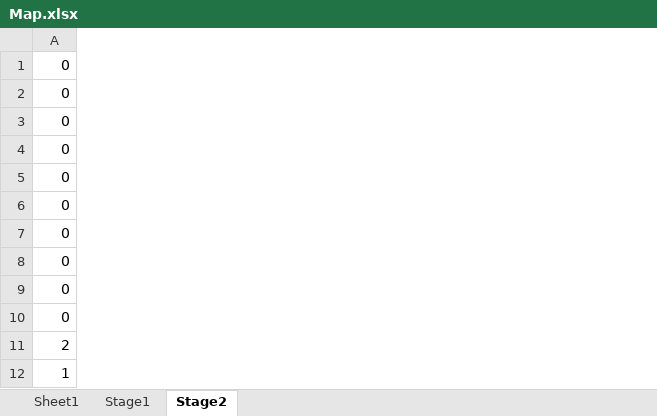
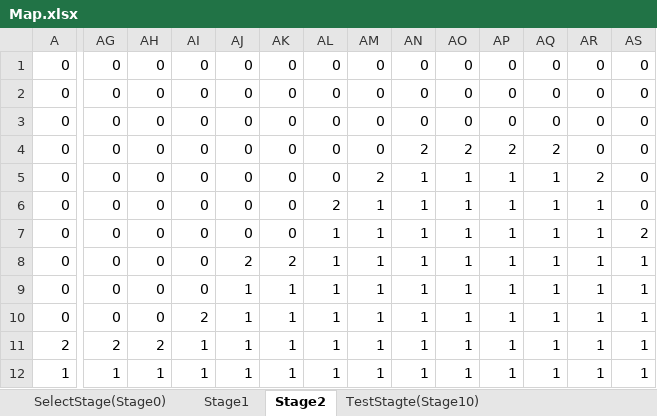
Before and after one commit to harzy1130/team-, an Excel workbook: Src/Map/MapData/Map.xlsx, sheet Stage2, drawn as a sheet; only a part is shown, gaps mark what is left out; values as stored, in another font and other column widths than the file's, no borders; conditional formats not drawn; the diff covers the shown part only; the diff names each change by its address in the sheet, - before the commit and + after, or states it on an @@ line.

```diff
--- a/Src/Map/MapData/Map.xlsx (sheet Stage2)
+++ b/Src/Map/MapData/Map.xlsx (sheet Stage2)
-sheet tab: Sheet1
+sheet tab: SelectStage(Stage0)
+sheet tab: TestStagte(Stage10)
+column AG, rows 1-12: 0 | 0 | 0 | 0 | 0 | 0 | 0 | 0 | 0 | 0 | 2 | 1
+column AH, rows 1-12: 0 | 0 | 0 | 0 | 0 | 0 | 0 | 0 | 0 | 0 | 2 | 1
+column AI, rows 1-12: 0 | 0 | 0 | 0 | 0 | 0 | 0 | 0 | 0 | 2 | 1 | 1
+column AJ, rows 1-12: 0 | 0 | 0 | 0 | 0 | 0 | 0 | 2 | 1 | 1 | 1 | 1
+column AK, rows 1-12: 0 | 0 | 0 | 0 | 0 | 0 | 0 | 2 | 1 | 1 | 1 | 1
+column AL, rows 1-12: 0 | 0 | 0 | 0 | 0 | 2 | 1 | 1 | 1 | 1 | 1 | 1
+column AM, rows 1-12: 0 | 0 | 0 | 0 | 2 | 1 | 1 | 1 | 1 | 1 | 1 | 1
+column AN, rows 1-12: 0 | 0 | 0 | 2 | 1 | 1 | 1 | 1 | 1 | 1 | 1 | 1
+column AO, rows 1-12: 0 | 0 | 0 | 2 | 1 | 1 | 1 | 1 | 1 | 1 | 1 | 1
+column AP, rows 1-12: 0 | 0 | 0 | 2 | 1 | 1 | 1 | 1 | 1 | 1 | 1 | 1
+column AQ, rows 1-12: 0 | 0 | 0 | 2 | 1 | 1 | 1 | 1 | 1 | 1 | 1 | 1
+column AR, rows 1-12: 0 | 0 | 0 | 0 | 2 | 1 | 1 | 1 | 1 | 1 | 1 | 1
+column AS, rows 1-12: 0 | 0 | 0 | 0 | 0 | 0 | 2 | 1 | 1 | 1 | 1 | 1
```
Also changed, not shown: 19 added columns and 18 edited cells elsewhere in this sheet, sheet Stage1, sheet SelectStage(Stage0), charts or pictures, 16 other files.
